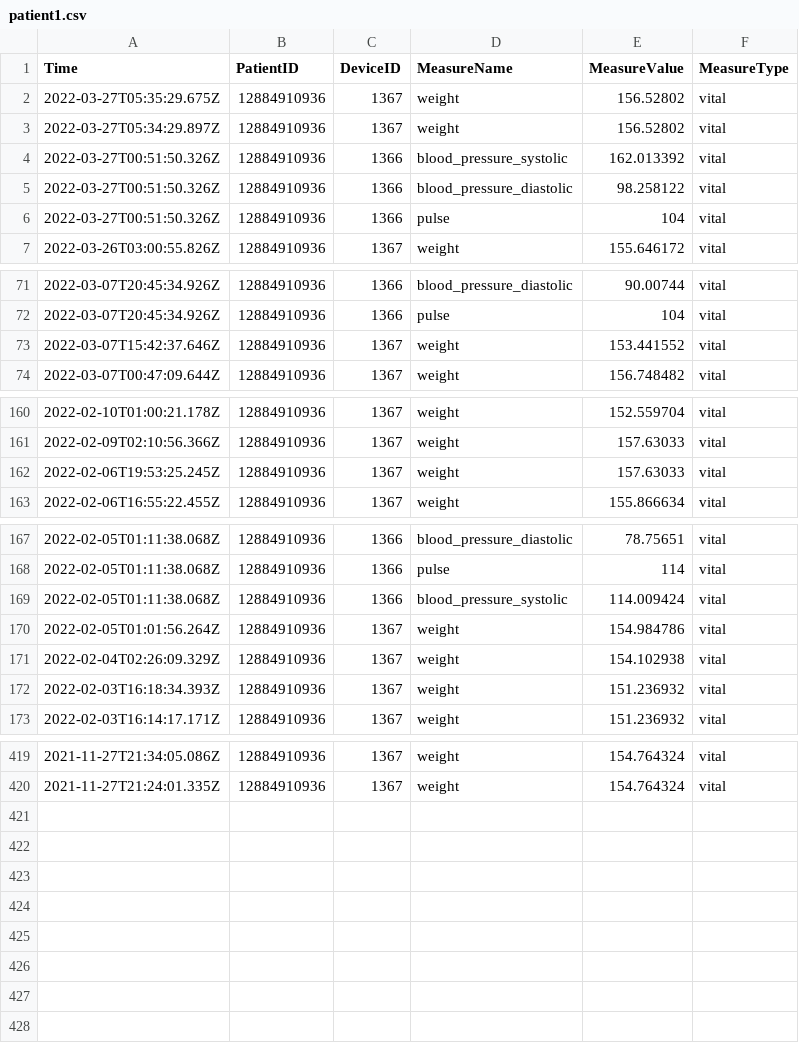
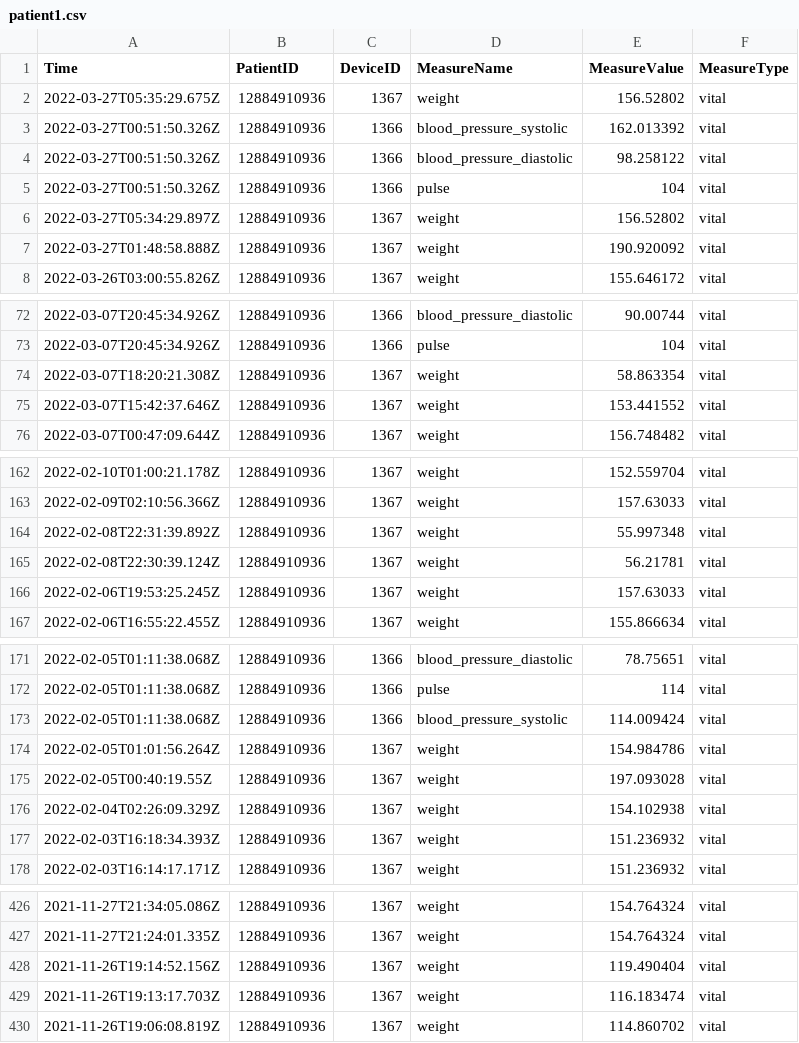
Before and after one commit to NEU-DS-4200-S22-Students/project-g15-visualizing-patient-data, a CSV file: data/patient1.csv, drawn as a sheet; only a part is shown, gaps mark what is left out; the diff covers the shown part only.

```diff
--- a/data/patient1.csv
+++ b/data/patient1.csv
@@ -2,3 +2,2 @@
 "2022-03-27T05:35:29.675Z",12884910936,1367,"weight",156.52802,"vital"
-"2022-03-27T05:34:29.897Z",12884910936,1367,"weight",156.52802,"vital"
 "2022-03-27T00:51:50.326Z",12884910936,1366,"blood_pressure_systolic",162.013392,"vital"
@@ -6,2 +5,4 @@
 "2022-03-27T00:51:50.326Z",12884910936,1366,"pulse",104,"vital"
+"2022-03-27T05:34:29.897Z",12884910936,1367,"weight",156.52802,"vital"
+"2022-03-27T01:48:58.888Z",12884910936,1367,"weight",190.920092,"vital"
 "2022-03-26T03:00:55.826Z",12884910936,1367,"weight",155.646172,"vital"
@@ -72,2 +73,3 @@
 "2022-03-07T20:45:34.926Z",12884910936,1366,"pulse",104,"vital"
+"2022-03-07T18:20:21.308Z",12884910936,1367,"weight",58.863354,"vital"
 "2022-03-07T15:42:37.646Z",12884910936,1367,"weight",153.441552,"vital"
@@ -161,2 +163,4 @@
 "2022-02-09T02:10:56.366Z",12884910936,1367,"weight",157.63033,"vital"
+"2022-02-08T22:31:39.892Z",12884910936,1367,"weight",55.997348,"vital"
+"2022-02-08T22:30:39.124Z",12884910936,1367,"weight",56.21781,"vital"
 "2022-02-06T19:53:25.245Z",12884910936,1367,"weight",157.63033,"vital"
@@ -170,2 +174,3 @@
 "2022-02-05T01:01:56.264Z",12884910936,1367,"weight",154.984786,"vital"
+"2022-02-05T00:40:19.55Z",12884910936,1367,"weight",197.093028,"vital"
 "2022-02-04T02:26:09.329Z",12884910936,1367,"weight",154.102938,"vital"
@@ -420 +427,4 @@
 "2021-11-27T21:24:01.335Z",12884910936,1367,"weight",154.764324,"vital"
+"2021-11-26T19:14:52.156Z",12884910936,1367,"weight",119.490404,"vital"
+"2021-11-26T19:13:17.703Z",12884910936,1367,"weight",116.183474,"vital"
+"2021-11-26T19:06:08.819Z",12884910936,1367,"weight",114.860702,"vital"
```
Also changed, not shown: 2 added rows elsewhere in this file, 6 other files.
